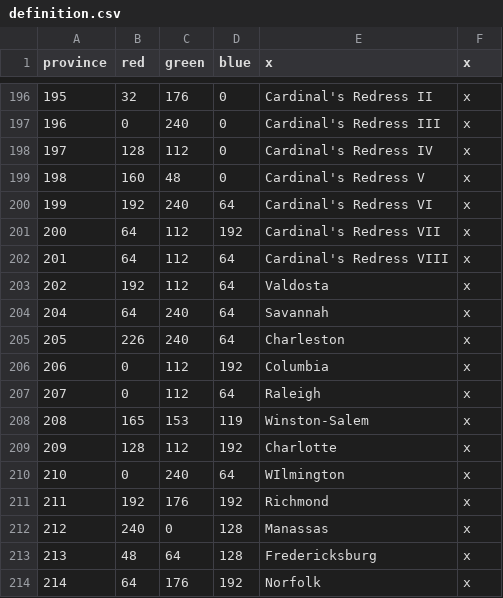
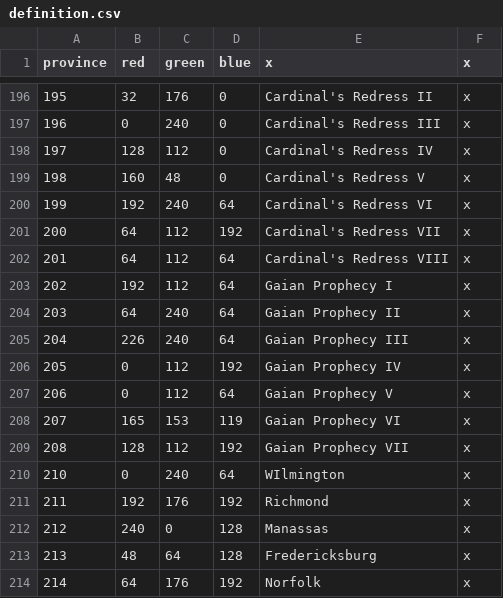
Before and after one commit to s-williams/Victoria-2-X, a CSV file: map/definition.csv, drawn as a sheet; only a part is shown, gaps mark what is left out; the diff names each change by its address in the sheet, - before the commit and + after, or states it on an @@ line.

```diff
--- a/map/definition.csv
+++ b/map/definition.csv
-E203 (x): Valdosta
+E203 (x): Gaian Prophecy I
@@ column A (province) renumbered between rows 204 and 209 @@
-E204 (x): Savannah
+E204 (x): Gaian Prophecy II
-E205 (x): Charleston
+E205 (x): Gaian Prophecy III
-E206 (x): Columbia
+E206 (x): Gaian Prophecy IV
-E207 (x): Raleigh
+E207 (x): Gaian Prophecy V
-E208 (x): Winston-Salem
+E208 (x): Gaian Prophecy VI
-E209 (x): Charlotte
+E209 (x): Gaian Prophecy VII
```
Also changed, not shown: localisation/map.csv, 10 other files.
